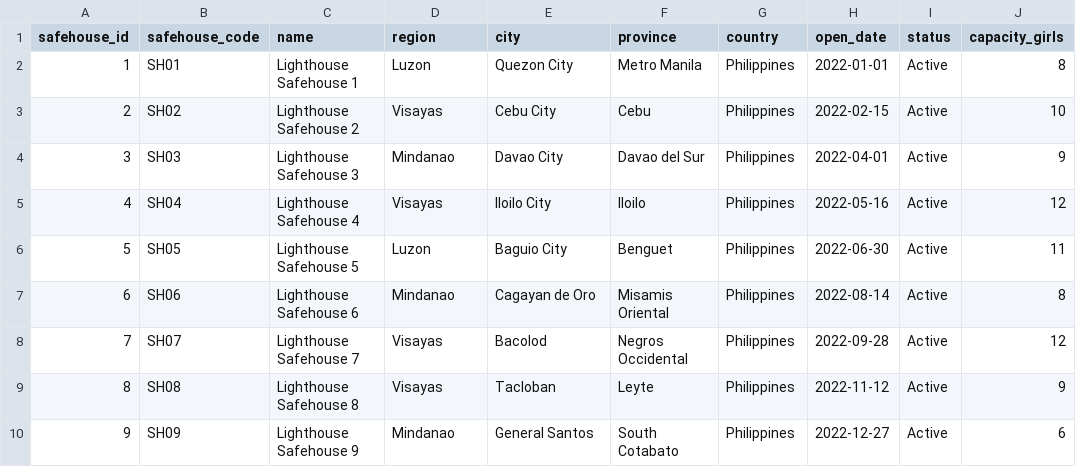
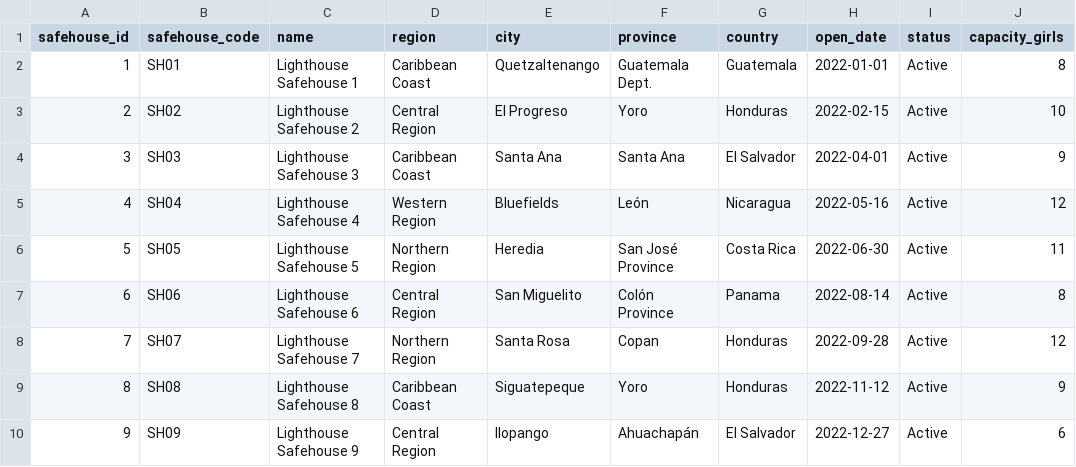
Before and after one commit to Preston-Gibson/INTEX_II, a CSV file: pipeline/data/safehouses.csv, drawn as a sheet; only a part is shown; the diff names each change by its address in the sheet, - before the commit and + after, or states it on an @@ line.

```diff
--- a/pipeline/data/safehouses.csv
+++ b/pipeline/data/safehouses.csv
-D2 (region): Luzon
+D2 (region): Caribbean Coast
-E2 (city): Quezon City
+E2 (city): Quetzaltenango
-F2 (province): Metro Manila
+F2 (province): Guatemala Dept.
-G2 (country): Philippines
+G2 (country): Guatemala
-D3 (region): Visayas
+D3 (region): Central Region
-E3 (city): Cebu City
+E3 (city): El Progreso
-F3 (province): Cebu
+F3 (province): Yoro
-G3 (country): Philippines
+G3 (country): Honduras
-D4 (region): Mindanao
+D4 (region): Caribbean Coast
-E4 (city): Davao City
+E4 (city): Santa Ana
-F4 (province): Davao del Sur
+F4 (province): Santa Ana
-G4 (country): Philippines
+G4 (country): El Salvador
-D5 (region): Visayas
+D5 (region): Western Region
-E5 (city): Iloilo City
+E5 (city): Bluefields
-F5 (province): Iloilo
+F5 (province): León
-G5 (country): Philippines
+G5 (country): Nicaragua
-D6 (region): Luzon
+D6 (region): Northern Region
-E6 (city): Baguio City
+E6 (city): Heredia
-F6 (province): Benguet
+F6 (province): San José Province
-G6 (country): Philippines
+G6 (country): Costa Rica
-D7 (region): Mindanao
+D7 (region): Central Region
-E7 (city): Cagayan de Oro
+E7 (city): San Miguelito
-F7 (province): Misamis Oriental
+F7 (province): Colón Province
-G7 (country): Philippines
+G7 (country): Panama
-D8 (region): Visayas
+D8 (region): Northern Region
-E8 (city): Bacolod
+E8 (city): Santa Rosa
-F8 (province): Negros Occidental
+F8 (province): Copan
-G8:G9 (country): Philippines
+G8:G9 (country): Honduras
-D9 (region): Visayas
+D9 (region): Caribbean Coast
-E9 (city): Tacloban
+E9 (city): Siguatepeque
-F9 (province): Leyte
+F9 (province): Yoro
-D10 (region): Mindanao
+D10 (region): Central Region
-E10 (city): General Santos
+E10 (city): Ilopango
-F10 (province): South Cotabato
+F10 (province): Ahuachapán
-G10 (country): Philippines
+G10 (country): El Salvador
```
Also changed, not shown: pipeline/data/donations.csv, pipeline/data/partners.csv, 12 other files.
